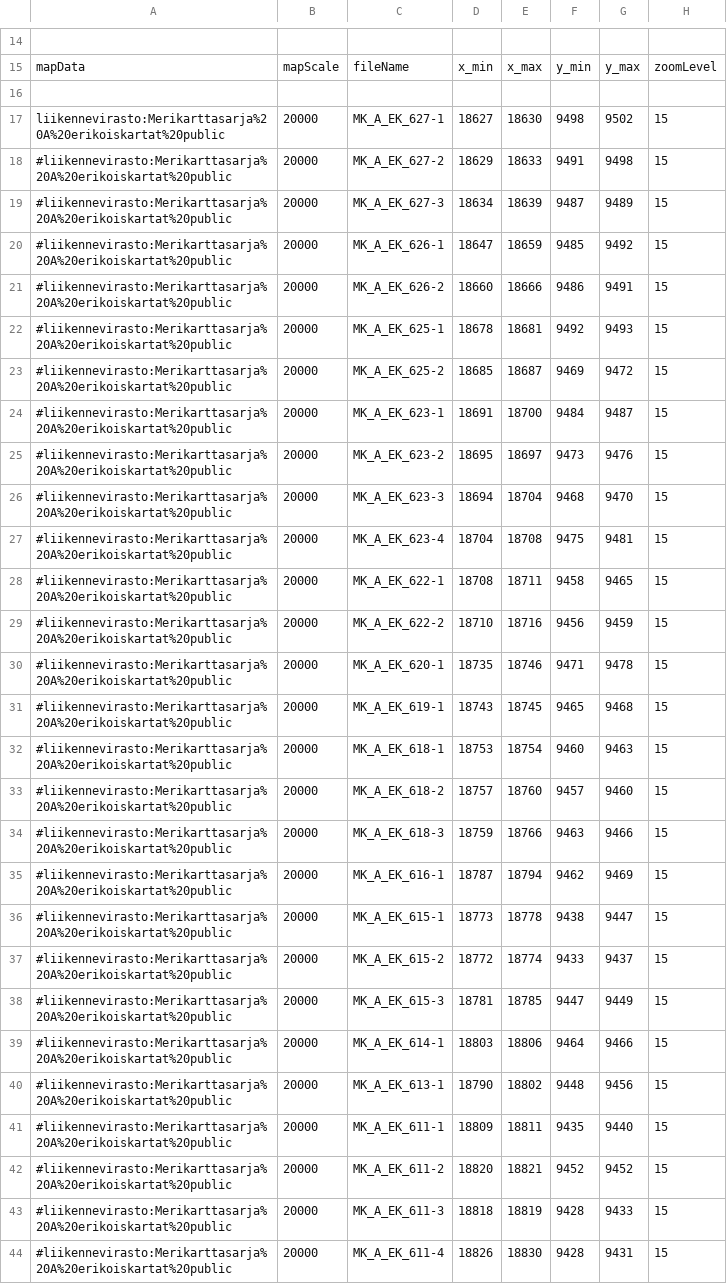
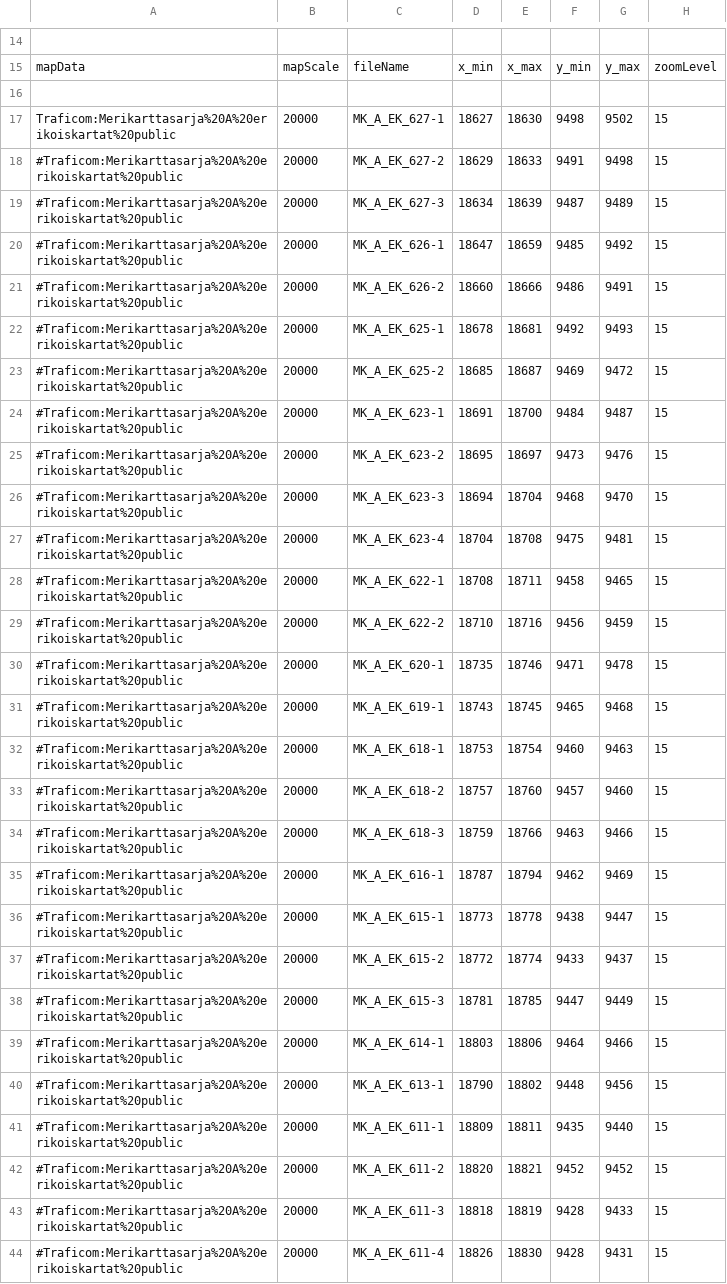
Before and after one commit to horsmik/merikartat, a CSV file: MK_A_erikoiskartat.csv, drawn as a sheet; only a part is shown, gaps mark what is left out; the diff covers the shown part only.

```diff
--- a/MK_A_erikoiskartat.csv
+++ b/MK_A_erikoiskartat.csv
@@ -16,29 +16,29 @@ mapData;mapScale;fileName;x_min;x_max;y_min;y_max;zoomLevel
 
-liikennevirasto:Merikarttasarja%20A%20erikoiskartat%20public;20000;MK_A_EK_627-1;18627;18630;9498;9502;15
-#liikennevirasto:Merikarttasarja%20A%20erikoiskartat%20public;20000;MK_A_EK_627-2;18629;18633;9491;9498;15
-#liikennevirasto:Merikarttasarja%20A%20erikoiskartat%20public;20000;MK_A_EK_627-3;18634;18639;9487;9489;15
-#liikennevirasto:Merikarttasarja%20A%20erikoiskartat%20public;20000;MK_A_EK_626-1;18647;18659;9485;9492;15
-#liikennevirasto:Merikarttasarja%20A%20erikoiskartat%20public;20000;MK_A_EK_626-2;18660;18666;9486;9491;15
-#liikennevirasto:Merikarttasarja%20A%20erikoiskartat%20public;20000;MK_A_EK_625-1;18678;18681;9492;9493;15
-#liikennevirasto:Merikarttasarja%20A%20erikoiskartat%20public;20000;MK_A_EK_625-2;18685;18687;9469;9472;15
-#liikennevirasto:Merikarttasarja%20A%20erikoiskartat%20public;20000;MK_A_EK_623-1;18691;18700;9484;9487;15
-#liikennevirasto:Merikarttasarja%20A%20erikoiskartat%20public;20000;MK_A_EK_623-2;18695;18697;9473;9476;15
-#liikennevirasto:Merikarttasarja%20A%20erikoiskartat%20public;20000;MK_A_EK_623-3;18694;18704;9468;9470;15
-#liikennevirasto:Merikarttasarja%20A%20erikoiskartat%20public;20000;MK_A_EK_623-4;18704;18708;9475;9481;15
-#liikennevirasto:Merikarttasarja%20A%20erikoiskartat%20public;20000;MK_A_EK_622-1;18708;18711;9458;9465;15
-#liikennevirasto:Merikarttasarja%20A%20erikoiskartat%20public;20000;MK_A_EK_622-2;18710;18716;9456;9459;15
-#liikennevirasto:Merikarttasarja%20A%20erikoiskartat%20public;20000;MK_A_EK_620-1;18735;18746;9471;9478;15
-#liikennevirasto:Merikarttasarja%20A%20erikoiskartat%20public;20000;MK_A_EK_619-1;18743;18745;9465;9468;15
-#liikennevirasto:Merikarttasarja%20A%20erikoiskartat%20public;20000;MK_A_EK_618-1;18753;18754;9460;9463;15
-#liikennevirasto:Merikarttasarja%20A%20erikoiskartat%20public;20000;MK_A_EK_618-2;18757;18760;9457;9460;15
-#liikennevirasto:Merikarttasarja%20A%20erikoiskartat%20public;20000;MK_A_EK_618-3;18759;18766;9463;9466;15
-#liikennevirasto:Merikarttasarja%20A%20erikoiskartat%20public;20000;MK_A_EK_616-1;18787;18794;9462;9469;15
-#liikennevirasto:Merikarttasarja%20A%20erikoiskartat%20public;20000;MK_A_EK_615-1;18773;18778;9438;9447;15
-#liikennevirasto:Merikarttasarja%20A%20erikoiskartat%20public;20000;MK_A_EK_615-2;18772;18774;9433;9437;15
-#liikennevirasto:Merikarttasarja%20A%20erikoiskartat%20public;20000;MK_A_EK_615-3;18781;18785;9447;9449;15
-#liikennevirasto:Merikarttasarja%20A%20erikoiskartat%20public;20000;MK_A_EK_614-1;18803;18806;9464;9466;15
-#liikennevirasto:Merikarttasarja%20A%20erikoiskartat%20public;20000;MK_A_EK_613-1;18790;18802;9448;9456;15
-#liikennevirasto:Merikarttasarja%20A%20erikoiskartat%20public;20000;MK_A_EK_611-1;18809;18811;9435;9440;15
-#liikennevirasto:Merikarttasarja%20A%20erikoiskartat%20public;20000;MK_A_EK_611-2;18820;18821;9452;9452;15
-#liikennevirasto:Merikarttasarja%20A%20erikoiskartat%20public;20000;MK_A_EK_611-3;18818;18819;9428;9433;15
-#liikennevirasto:Merikarttasarja%20A%20erikoiskartat%20public;20000;MK_A_EK_611-4;18826;18830;9428;9431;15
+Traficom:Merikarttasarja%20A%20erikoiskartat%20public;20000;MK_A_EK_627-1;18627;18630;9498;9502;15
+#Traficom:Merikarttasarja%20A%20erikoiskartat%20public;20000;MK_A_EK_627-2;18629;18633;9491;9498;15
+#Traficom:Merikarttasarja%20A%20erikoiskartat%20public;20000;MK_A_EK_627-3;18634;18639;9487;9489;15
+#Traficom:Merikarttasarja%20A%20erikoiskartat%20public;20000;MK_A_EK_626-1;18647;18659;9485;9492;15
+#Traficom:Merikarttasarja%20A%20erikoiskartat%20public;20000;MK_A_EK_626-2;18660;18666;9486;9491;15
+#Traficom:Merikarttasarja%20A%20erikoiskartat%20public;20000;MK_A_EK_625-1;18678;18681;9492;9493;15
+#Traficom:Merikarttasarja%20A%20erikoiskartat%20public;20000;MK_A_EK_625-2;18685;18687;9469;9472;15
+#Traficom:Merikarttasarja%20A%20erikoiskartat%20public;20000;MK_A_EK_623-1;18691;18700;9484;9487;15
+#Traficom:Merikarttasarja%20A%20erikoiskartat%20public;20000;MK_A_EK_623-2;18695;18697;9473;9476;15
+#Traficom:Merikarttasarja%20A%20erikoiskartat%20public;20000;MK_A_EK_623-3;18694;18704;9468;9470;15
+#Traficom:Merikarttasarja%20A%20erikoiskartat%20public;20000;MK_A_EK_623-4;18704;18708;9475;9481;15
+#Traficom:Merikarttasarja%20A%20erikoiskartat%20public;20000;MK_A_EK_622-1;18708;18711;9458;9465;15
+#Traficom:Merikarttasarja%20A%20erikoiskartat%20public;20000;MK_A_EK_622-2;18710;18716;9456;9459;15
+#Traficom:Merikarttasarja%20A%20erikoiskartat%20public;20000;MK_A_EK_620-1;18735;18746;9471;9478;15
+#Traficom:Merikarttasarja%20A%20erikoiskartat%20public;20000;MK_A_EK_619-1;18743;18745;9465;9468;15
+#Traficom:Merikarttasarja%20A%20erikoiskartat%20public;20000;MK_A_EK_618-1;18753;18754;9460;9463;15
+#Traficom:Merikarttasarja%20A%20erikoiskartat%20public;20000;MK_A_EK_618-2;18757;18760;9457;9460;15
+#Traficom:Merikarttasarja%20A%20erikoiskartat%20public;20000;MK_A_EK_618-3;18759;18766;9463;9466;15
+#Traficom:Merikarttasarja%20A%20erikoiskartat%20public;20000;MK_A_EK_616-1;18787;18794;9462;9469;15
+#Traficom:Merikarttasarja%20A%20erikoiskartat%20public;20000;MK_A_EK_615-1;18773;18778;9438;9447;15
+#Traficom:Merikarttasarja%20A%20erikoiskartat%20public;20000;MK_A_EK_615-2;18772;18774;9433;9437;15
+#Traficom:Merikarttasarja%20A%20erikoiskartat%20public;20000;MK_A_EK_615-3;18781;18785;9447;9449;15
+#Traficom:Merikarttasarja%20A%20erikoiskartat%20public;20000;MK_A_EK_614-1;18803;18806;9464;9466;15
+#Traficom:Merikarttasarja%20A%20erikoiskartat%20public;20000;MK_A_EK_613-1;18790;18802;9448;9456;15
+#Traficom:Merikarttasarja%20A%20erikoiskartat%20public;20000;MK_A_EK_611-1;18809;18811;9435;9440;15
+#Traficom:Merikarttasarja%20A%20erikoiskartat%20public;20000;MK_A_EK_611-2;18820;18821;9452;9452;15
+#Traficom:Merikarttasarja%20A%20erikoiskartat%20public;20000;MK_A_EK_611-3;18818;18819;9428;9433;15
+#Traficom:Merikarttasarja%20A%20erikoiskartat%20public;20000;MK_A_EK_611-4;18826;18830;9428;9431;15
```
Also changed, not shown: 8 edited cells elsewhere in this file, MK_A_data.csv, MK_B_data.csv, 10 other files.
